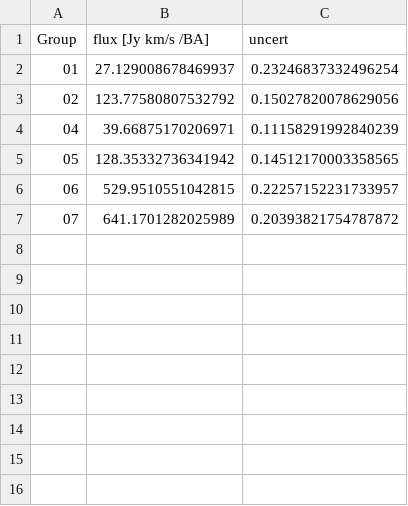
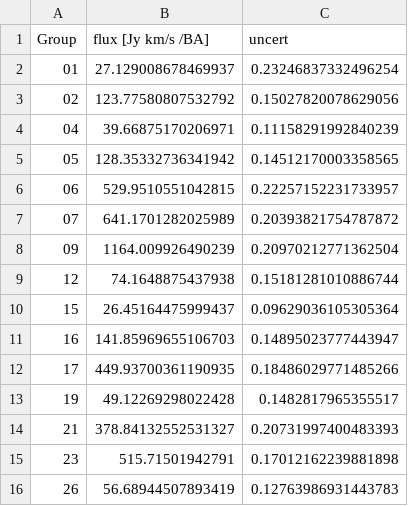
Before and after one commit to JBurke789/ebhis_scripts, a CSV file: group_gal_results/group_results.csv, drawn as a sheet.

```diff
--- a/group_gal_results/group_results.csv
+++ b/group_gal_results/group_results.csv
@@ -7 +7,10 @@ Group,flux [Jy km/s /BA],uncert
 07,641.1701282025989,0.20393821754787872
+09,1164.009926490239,0.20970212771362504
+12,74.1648875437938,0.15181281010886744
+15,26.45164475999437,0.09629036105305364
+16,141.85969655106703,0.14895023777443947
+17,449.93700361190935,0.18486029771485266
+19,49.12269298022428,0.1482817965355517
+21,378.84132552531327,0.20731997400483393
+23,515.71501942791,0.17012162239881898
+26,56.68944507893419,0.12763986931443783
```
Also changed, not shown: 2 other files.
